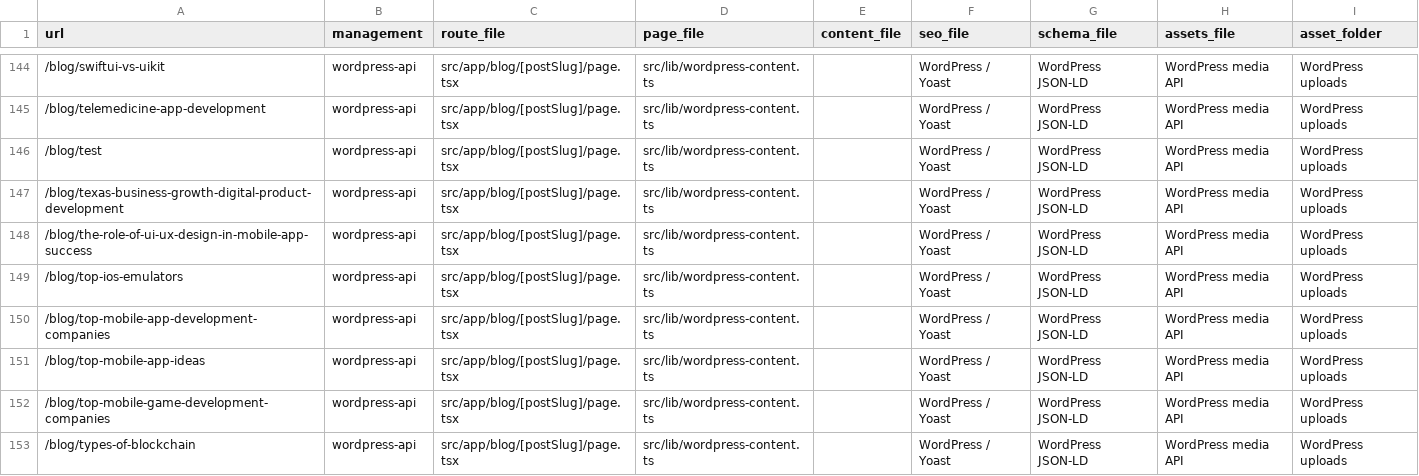
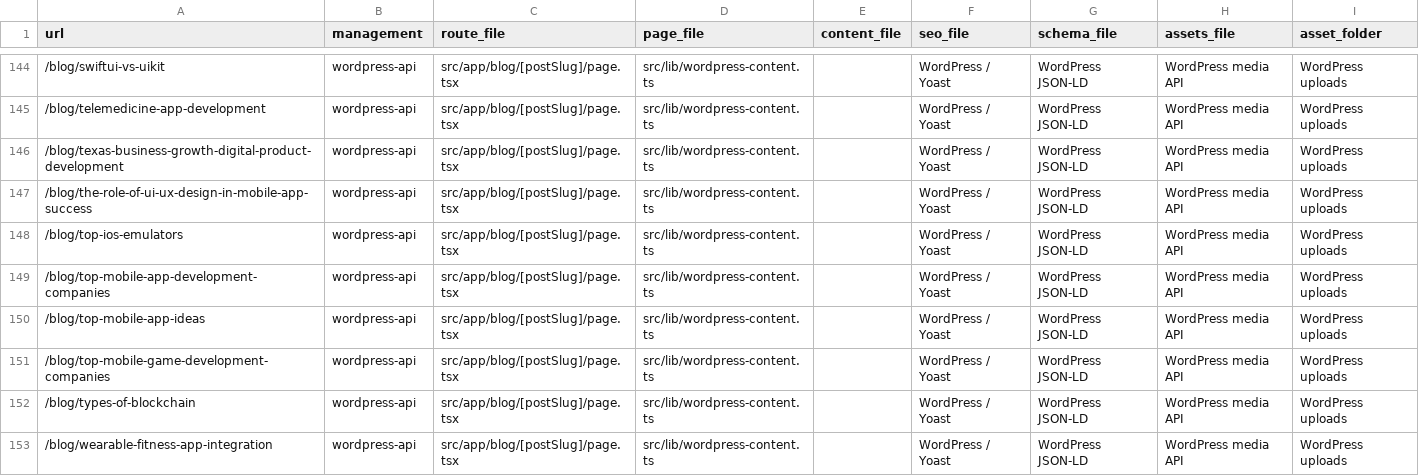
Before and after one commit to aamirrrkhandev/inceptivesdigital-website, a CSV file: PAGE_DIRECTORY.csv, drawn as a sheet; only a part is shown, gaps mark what is left out; the shorter side is filled out with more unchanged rows; the diff names each change by its address in the sheet, - before the commit and + after, or states it on an @@ line.

Commit message:
Record production preparation and verified runtime blog deletion on staging

```diff
--- a/PAGE_DIRECTORY.csv
+++ b/PAGE_DIRECTORY.csv
-row 146: /blog/test | wordpress-api | src/app/blog/[postSlug]/page.tsx | src/lib/wordpress-content.ts |  | WordPress / Yoast | WordPress JSON-LD | WordPress media API | WordPress uploads
```
Also changed, not shown: 8 other files.
